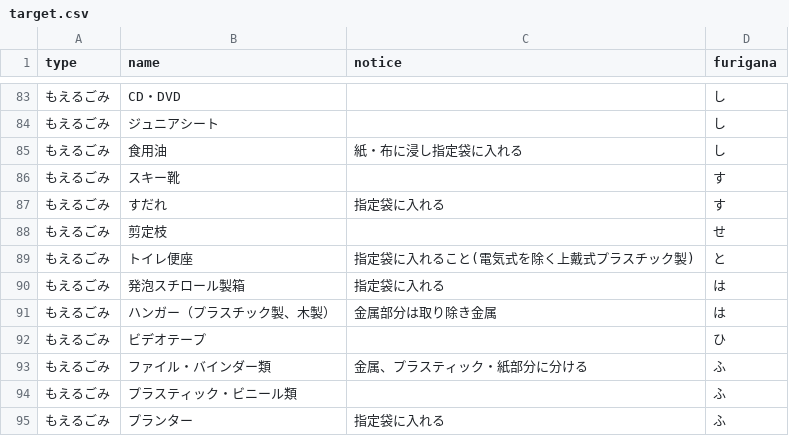
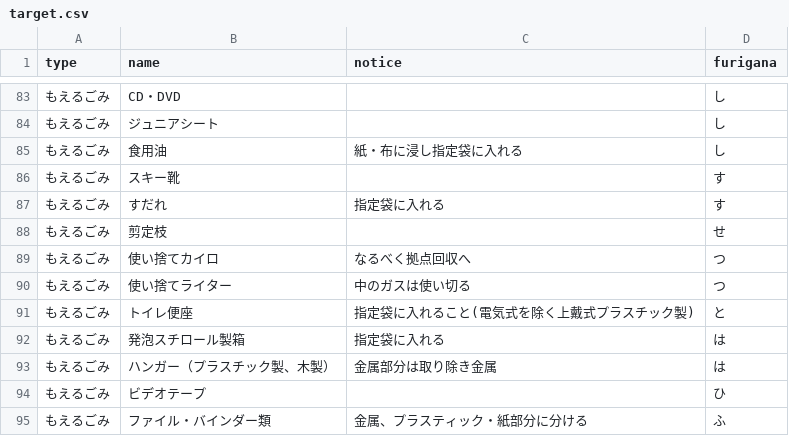
Before and after one commit to itoushi5374/5374, a CSV file: data/target.csv, drawn as a sheet; only a part is shown, gaps mark what is left out; the shorter side is filled out with more unchanged rows.

Commit message:
Update target.csv

```diff
--- a/data/target.csv
+++ b/data/target.csv
@@ -88,2 +88,4 @@ type,name,notice,furigana
 もえるごみ,剪定枝,,せ
+もえるごみ,使い捨てカイロ,なるべく拠点回収へ,つ
+もえるごみ,使い捨てライター,中のガスは使い切る,つ
 もえるごみ,トイレ便座,指定袋に入れること(電気式を除く上戴式プラスチック製),と
```
